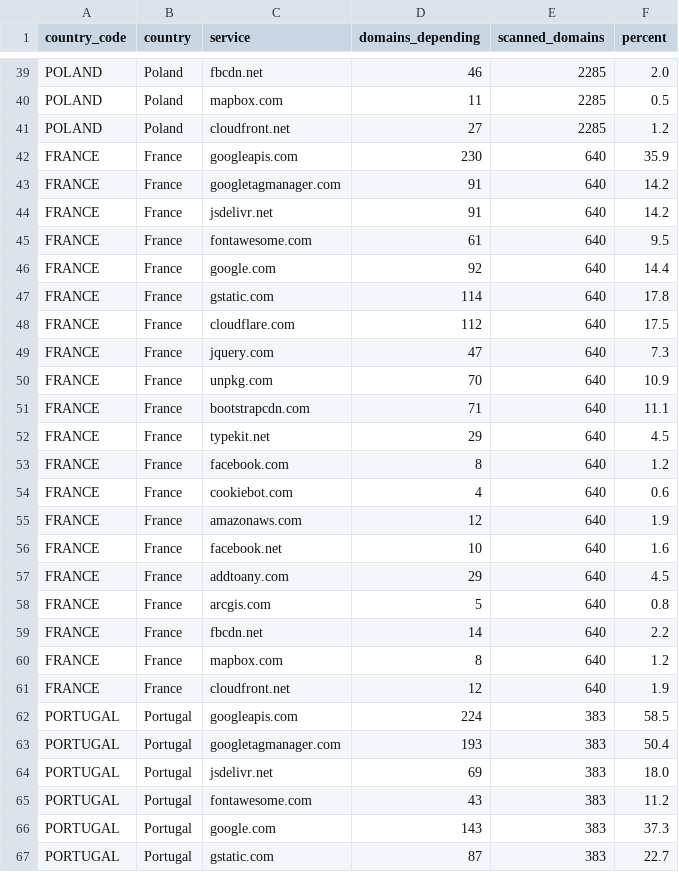
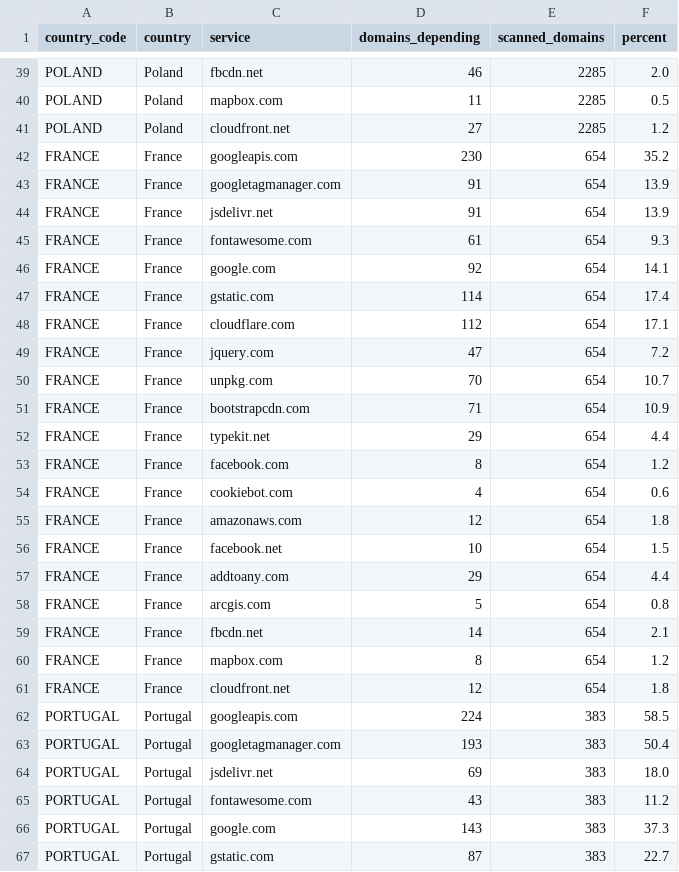
Before and after one commit to mgifford/eu-plus-government-scans, a CSV file: docs/data/dependency-matrix.csv, drawn as a sheet; only a part is shown, gaps mark what is left out.

```diff
--- a/docs/data/dependency-matrix.csv
+++ b/docs/data/dependency-matrix.csv
@@ -41,22 +41,22 @@ POLAND,Poland,mapbox.com,11,2285,0.5
 POLAND,Poland,cloudfront.net,27,2285,1.2
-FRANCE,France,googleapis.com,230,640,35.9
-FRANCE,France,googletagmanager.com,91,640,14.2
-FRANCE,France,jsdelivr.net,91,640,14.2
-FRANCE,France,fontawesome.com,61,640,9.5
-FRANCE,France,google.com,92,640,14.4
-FRANCE,France,gstatic.com,114,640,17.8
-FRANCE,France,cloudflare.com,112,640,17.5
-FRANCE,France,jquery.com,47,640,7.3
-FRANCE,France,unpkg.com,70,640,10.9
-FRANCE,France,bootstrapcdn.com,71,640,11.1
-FRANCE,France,typekit.net,29,640,4.5
-FRANCE,France,facebook.com,8,640,1.2
-FRANCE,France,cookiebot.com,4,640,0.6
-FRANCE,France,amazonaws.com,12,640,1.9
-FRANCE,France,facebook.net,10,640,1.6
-FRANCE,France,addtoany.com,29,640,4.5
-FRANCE,France,arcgis.com,5,640,0.8
-FRANCE,France,fbcdn.net,14,640,2.2
-FRANCE,France,mapbox.com,8,640,1.2
-FRANCE,France,cloudfront.net,12,640,1.9
+FRANCE,France,googleapis.com,230,654,35.2
+FRANCE,France,googletagmanager.com,91,654,13.9
+FRANCE,France,jsdelivr.net,91,654,13.9
+FRANCE,France,fontawesome.com,61,654,9.3
+FRANCE,France,google.com,92,654,14.1
+FRANCE,France,gstatic.com,114,654,17.4
+FRANCE,France,cloudflare.com,112,654,17.1
+FRANCE,France,jquery.com,47,654,7.2
+FRANCE,France,unpkg.com,70,654,10.7
+FRANCE,France,bootstrapcdn.com,71,654,10.9
+FRANCE,France,typekit.net,29,654,4.4
+FRANCE,France,facebook.com,8,654,1.2
+FRANCE,France,cookiebot.com,4,654,0.6
+FRANCE,France,amazonaws.com,12,654,1.8
+FRANCE,France,facebook.net,10,654,1.5
+FRANCE,France,addtoany.com,29,654,4.4
+FRANCE,France,arcgis.com,5,654,0.8
+FRANCE,France,fbcdn.net,14,654,2.1
+FRANCE,France,mapbox.com,8,654,1.2
+FRANCE,France,cloudfront.net,12,654,1.8
 PORTUGAL,Portugal,googleapis.com,224,383,58.5
```
Also changed, not shown: 40 other files.
